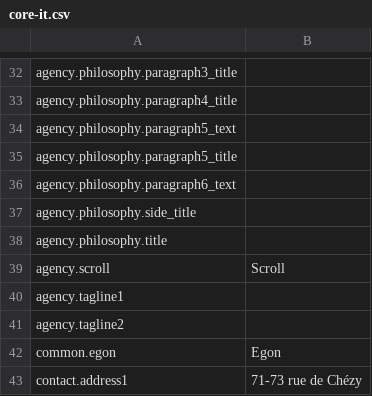
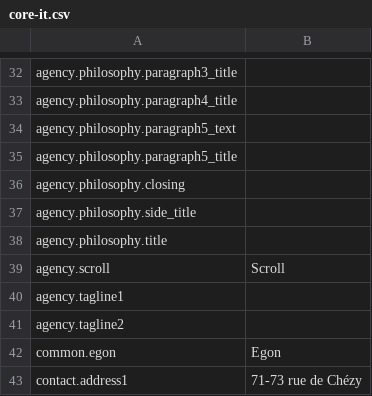
Before and after one commit to Robloche/egon, a CSV file: locales-sources/core-it.csv, drawn as a sheet; only a part is shown, gaps mark what is left out.

```diff
--- a/locales-sources/core-it.csv
+++ b/locales-sources/core-it.csv
@@ -35,3 +35,3 @@ agency.philosophy.paragraph5_text;
 agency.philosophy.paragraph5_title;
-agency.philosophy.paragraph6_text;
+agency.philosophy.closing;
 agency.philosophy.side_title;
```
Also changed, not shown: locales-sources/core-en.csv, locales-sources/core-fr.csv, 7 other files.
